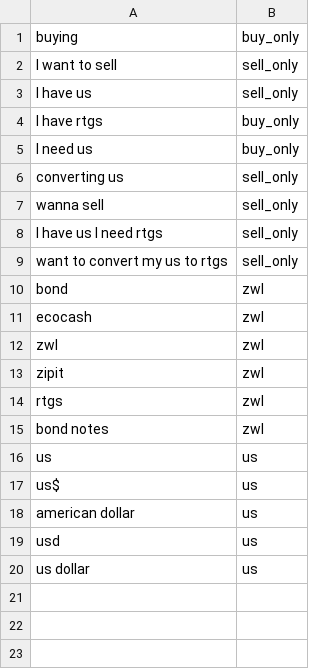
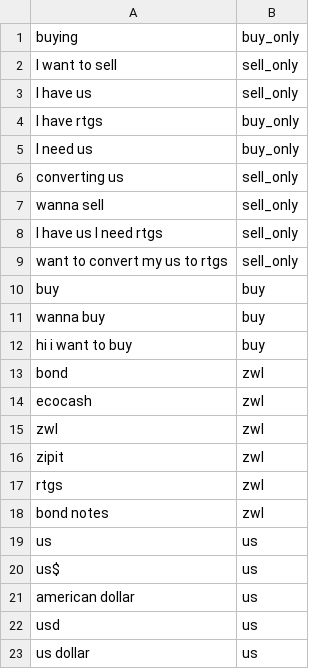
Before and after one commit to TimothyTakudzwa/bureau, a CSV file: my_csv.csv, drawn as a sheet; the diff names each change by its address in the sheet, - before the commit and + after, or states it on an @@ line.

```diff
--- a/my_csv.csv
+++ b/my_csv.csv
+row 10: buy | buy
+row 11: wanna buy | buy
+row 12: hi i want to buy | buy
```
Also changed, not shown: 1 other file.
